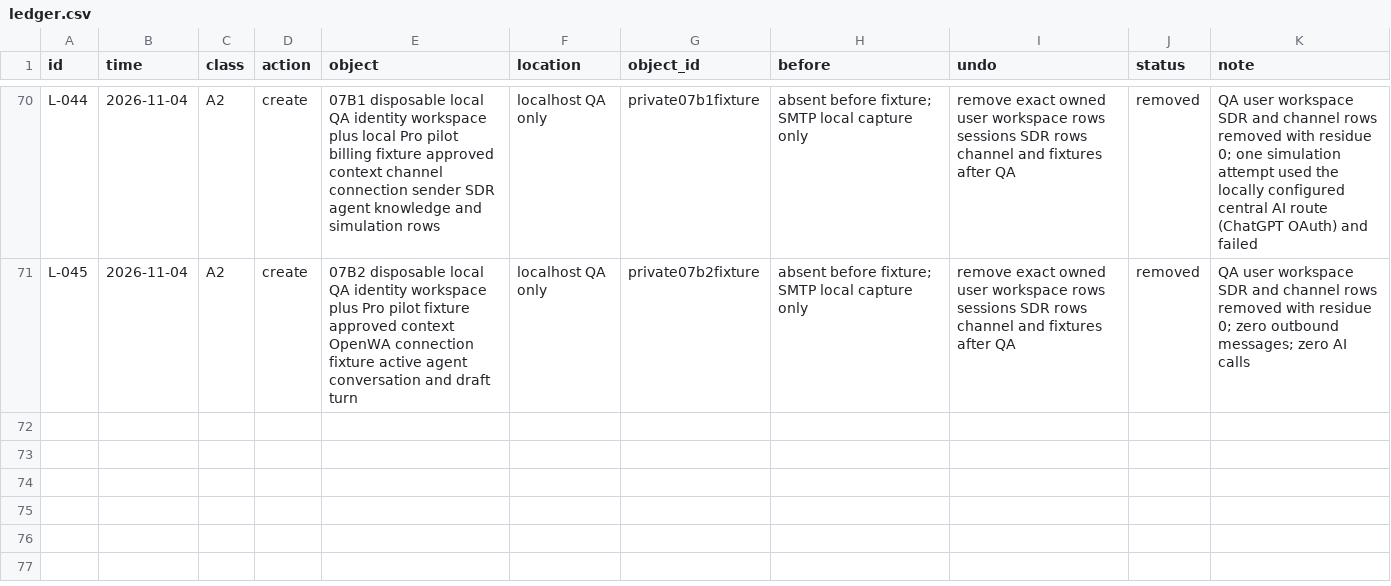
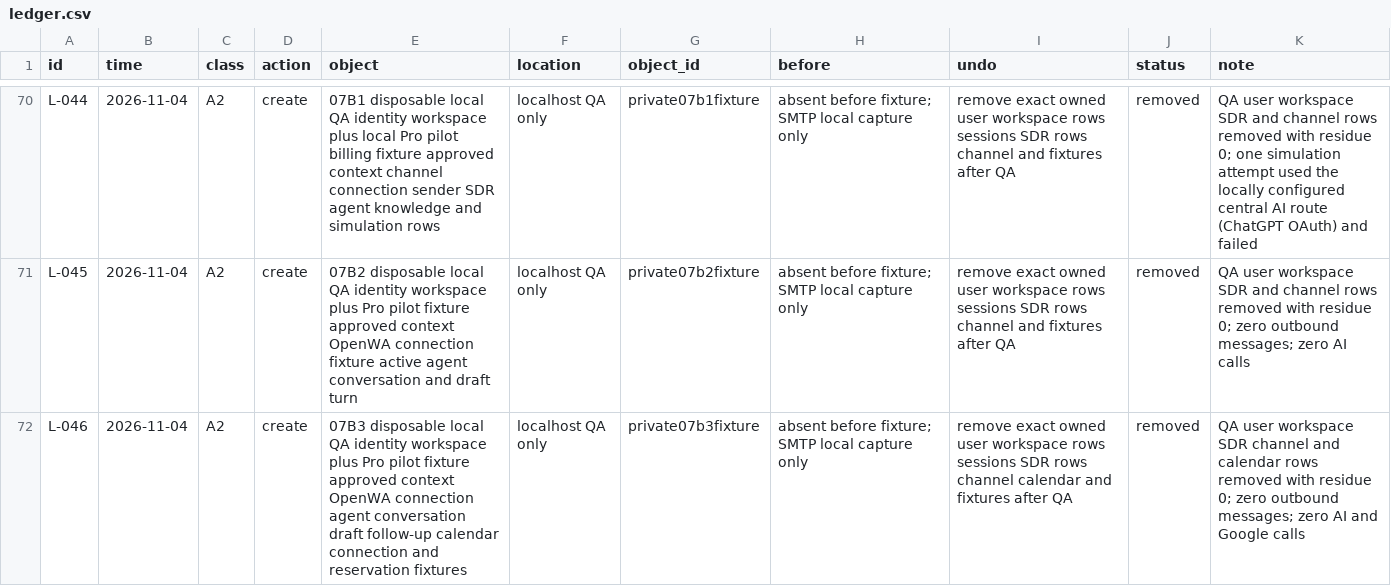
Before and after one commit to schultz0z0/Prometeus-Cadence, a CSV file: docs/reverse-engineering/visual-2026-10-25/sandbox/ledger.csv, drawn as a sheet; only a part is shown, gaps mark what is left out; the diff names each change by its address in the sheet, - before the commit and + after, or states it on an @@ line.

```diff
--- a/docs/reverse-engineering/visual-2026-10-25/sandbox/ledger.csv
+++ b/docs/reverse-engineering/visual-2026-10-25/sandbox/ledger.csv
+row 72: L-046 | 2026-11-04 | A2 | create | 07B3 disposable local QA identity workspace plus Pro pilot fixture approved context OpenWA connection agent conversation draft follow-up calendar connection and reservation fixtures | localhost QA only | private07b3fixture | absent before fixture; SMTP local capture only | remove exact owned user workspace rows sessions SDR rows channel calendar and fixtures after QA | removed | QA user workspace SDR channel and calendar rows removed with residue 0; zero outbound messages; zero AI and Google calls
```
Also changed, not shown: docs/reverse-engineering/visual-2026-10-25/evidence/index.csv, 9 other files.
